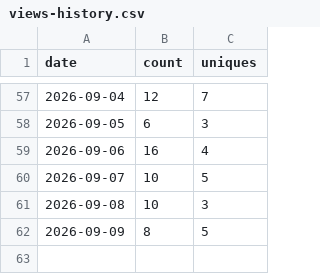
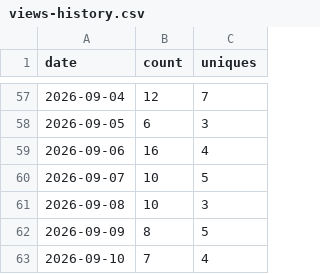
Before and after one commit to ggraza/warehouse_theatre_3d, a CSV file: traffic-data/views-history.csv, drawn as a sheet; only a part is shown, gaps mark what is left out; the diff names each change by its address in the sheet, - before the commit and + after, or states it on an @@ line.

```diff
--- a/traffic-data/views-history.csv
+++ b/traffic-data/views-history.csv
+row 63: 2026-09-10 | 7 | 4
```
Also changed, not shown: traffic-data/clones-history.csv.
